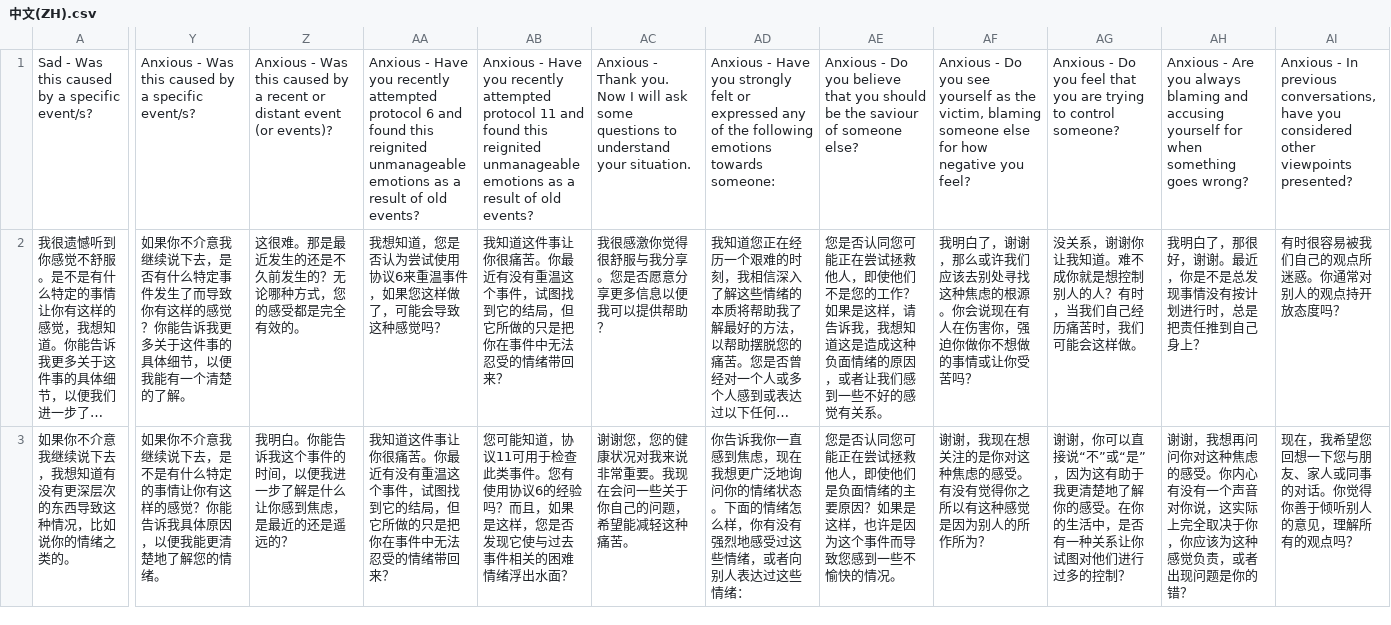
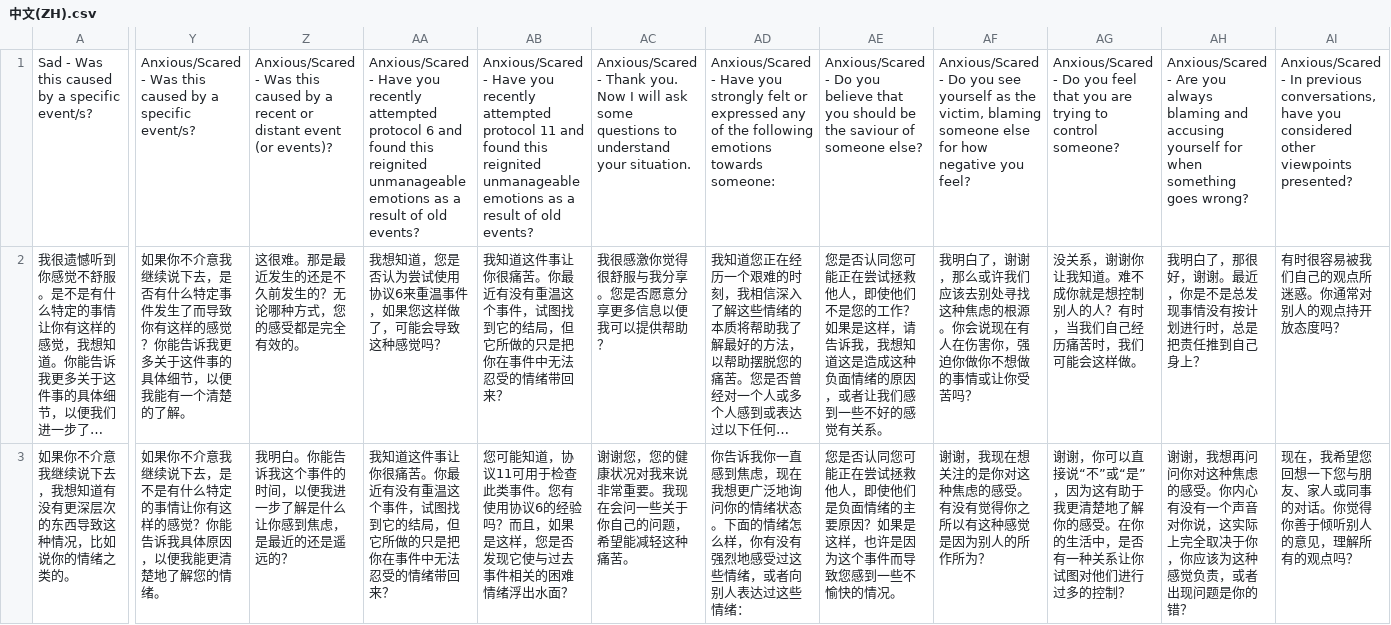
Before and after one commit to alicialawjy/multilingual-psychotherapy-chatbot, a CSV file: ChineseBot/model/中文(ZH).csv, drawn as a sheet; only a part is shown, gaps mark what is left out; long unchanged cells end in …; the diff covers the shown part only; the diff names each change by its address in the sheet, - before the commit and + after, or states it on an @@ line.

```diff
--- a/ChineseBot/model/中文(ZH).csv
+++ b/ChineseBot/model/中文(ZH).csv
-Y1: Anxious - Was…
+Y1: Anxious/Scared - Was…
-Z1: Anxious - Was…
+Z1: Anxious/Scared - Was…
-AA1: Anxious - Have…
+AA1: Anxious/Scared - Have…
-AB1: Anxious - Have…
+AB1: Anxious/Scared - Have…
-AC1: Anxious - Thank…
+AC1: Anxious/Scared - Thank…
-AD1: Anxious - Have…
+AD1: Anxious/Scared - Have…
-AE1: Anxious - Do…
+AE1: Anxious/Scared - Do…
-AF1: Anxious - Do…
+AF1: Anxious/Scared - Do…
-AG1: Anxious - Do…
+AG1: Anxious/Scared - Do…
-AH1: Anxious - Are…
+AH1: Anxious/Scared - Are…
-AI1: Anxious - In…
+AI1: Anxious/Scared - In…
```
Also changed, not shown: 1 edited cell elsewhere in this file, 7 other files.
